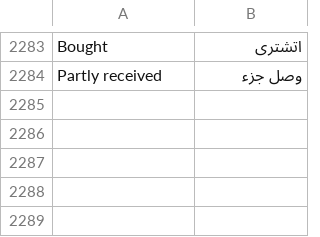
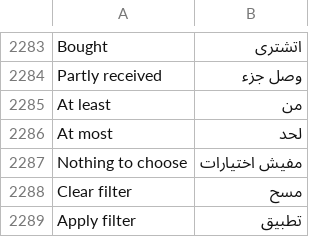
Before and after one commit to tokaM107/integrated-business-platform, a CSV file: apps/imed_erp/imed_erp/translations/ar.csv, drawn as a sheet; only a part is shown, gaps mark what is left out; the diff names each change by its address in the sheet, - before the commit and + after, or states it on an @@ line.

```diff
--- a/apps/imed_erp/imed_erp/translations/ar.csv
+++ b/apps/imed_erp/imed_erp/translations/ar.csv
+row 2285: At least | من
+row 2286: At most | لحد
+row 2287: Nothing to choose | مفيش اختيارات
+row 2288: Clear filter | مسح
+row 2289: Apply filter | تطبيق
```
Also changed, not shown: 2 other files.
